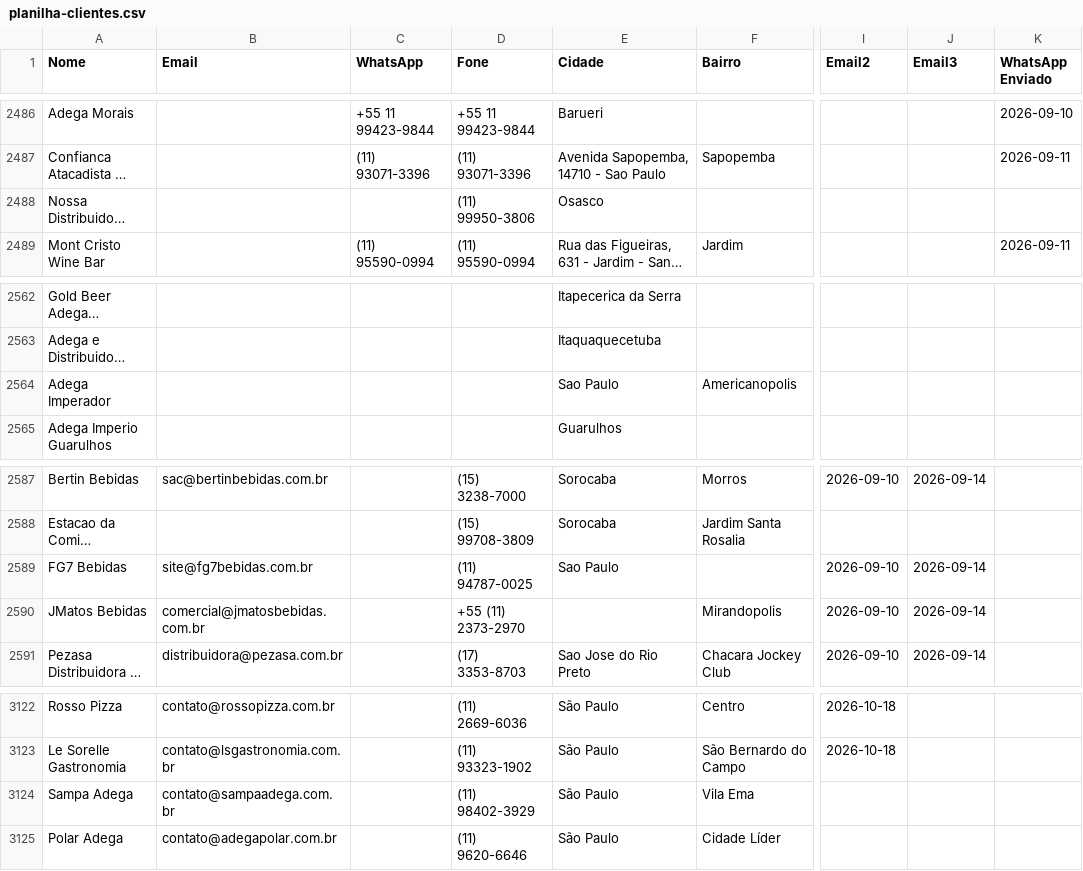
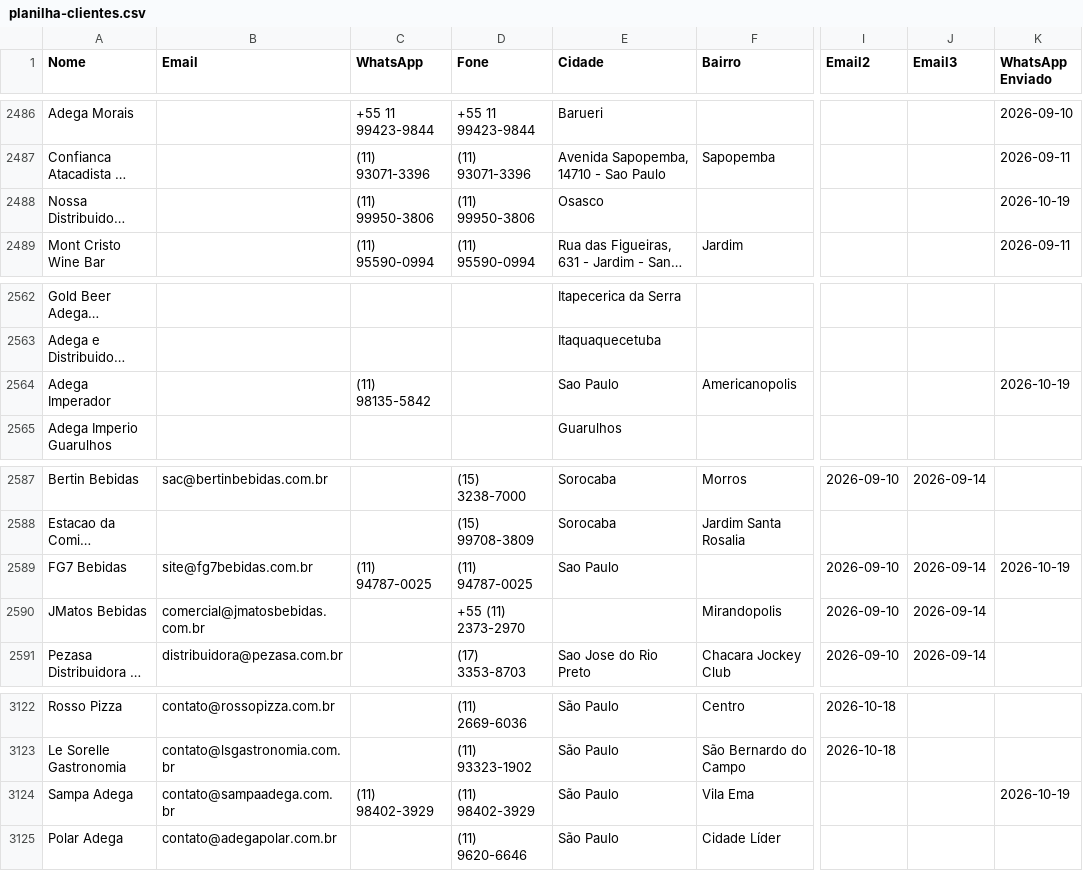
Before and after one commit to gustavorotatori-svg/Pindorama, a CSV file: planilha-clientes.csv, drawn as a sheet; only a part is shown, gaps mark what is left out; long unchanged cells end in …; the diff names each change by its address in the sheet, - before the commit and + after, or states it on an @@ line.

Commit message:
pipeline: estado atualizado 2026-10-19T14:59Z

```diff
--- a/planilha-clientes.csv
+++ b/planilha-clientes.csv
-C2488 (WhatsApp): (empty)
+C2488 (WhatsApp): (11) 99950-3806
-K2488 (WhatsApp Enviado): (empty)
+K2488 (WhatsApp Enviado): 2026-10-19
-C2564 (WhatsApp): (empty)
+C2564 (WhatsApp): (11) 98135-5842
-K2564 (WhatsApp Enviado): (empty)
+K2564 (WhatsApp Enviado): 2026-10-19
-C2589 (WhatsApp): (empty)
+C2589 (WhatsApp): (11) 94787-0025
-K2589 (WhatsApp Enviado): (empty)
+K2589 (WhatsApp Enviado): 2026-10-19
-C3124 (WhatsApp): (empty)
+C3124 (WhatsApp): (11) 98402-3929
-K3124 (WhatsApp Enviado): (empty)
+K3124 (WhatsApp Enviado): 2026-10-19
```
